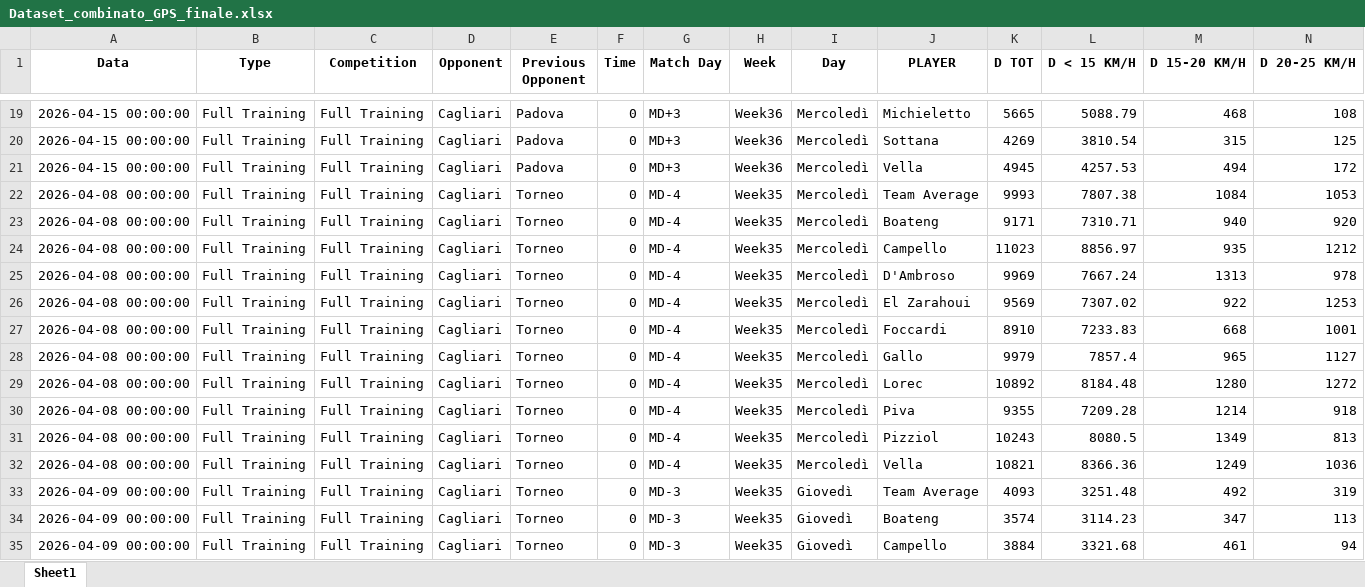
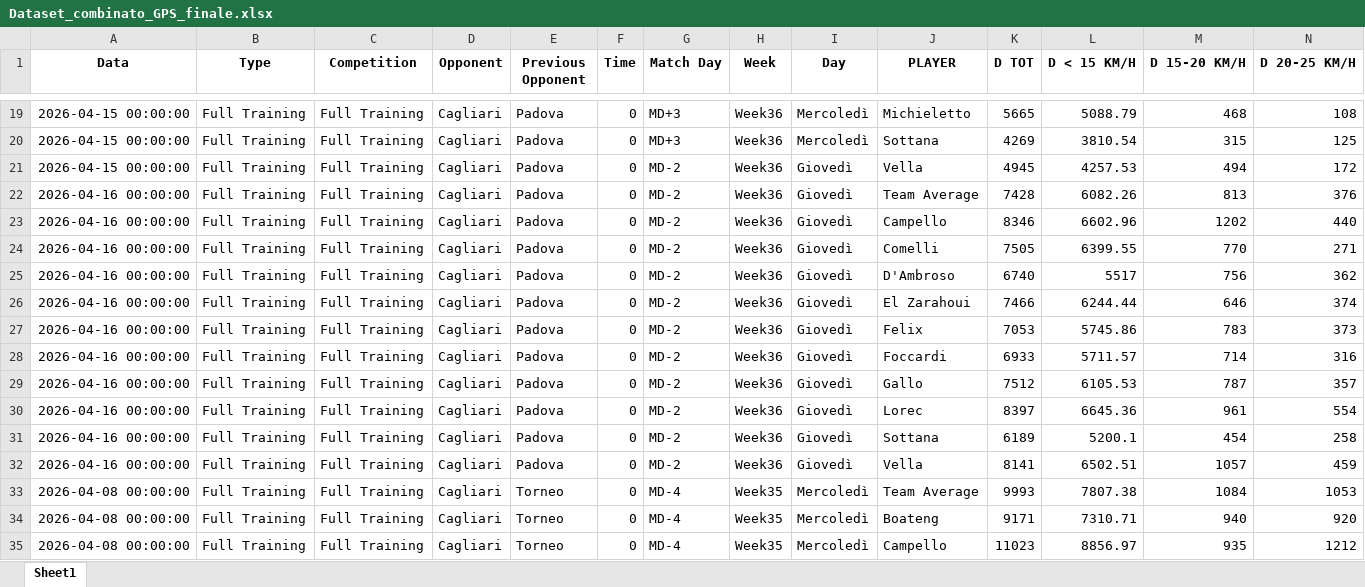
Before and after one commit to riki2016/data, an Excel workbook: Dataset_combinato_GPS_finale.xlsx, sheet Sheet1, drawn as a sheet; only a part is shown, gaps mark what is left out; the shorter side is filled out with more unchanged rows; values as stored, in another font and other column widths than the file's, no borders; rows hold the shown columns only; the diff names each change by its address in the sheet, - before the commit and + after, or states it on an @@ line.

Commit message:
Add files via upload

```diff
--- a/Dataset_combinato_GPS_finale.xlsx (sheet Sheet1)
+++ b/Dataset_combinato_GPS_finale.xlsx (sheet Sheet1)
-G21 (Match Day): MD+3
+G21 (Match Day): MD-2
-I21 (Day): Mercoledì
+I21 (Day): Giovedì
+row 22: 2026-04-16 00:00:00 | Full Training | Full Training | Cagliari | Padova | 0 | MD-2 | Week36 | Giovedì | Team Average | 7428 | 6082.26 | 813 | 376
+row 23: 2026-04-16 00:00:00 | Full Training | Full Training | Cagliari | Padova | 0 | MD-2 | Week36 | Giovedì | Campello | 8346 | 6602.96 | 1202 | 440
+row 24: 2026-04-16 00:00:00 | Full Training | Full Training | Cagliari | Padova | 0 | MD-2 | Week36 | Giovedì | Comelli | 7505 | 6399.55 | 770 | 271
+row 25: 2026-04-16 00:00:00 | Full Training | Full Training | Cagliari | Padova | 0 | MD-2 | Week36 | Giovedì | D'Ambroso | 6740 | 5517 | 756 | 362
+row 26: 2026-04-16 00:00:00 | Full Training | Full Training | Cagliari | Padova | 0 | MD-2 | Week36 | Giovedì | El Zarahoui | 7466 | 6244.44 | 646 | 374
+row 27: 2026-04-16 00:00:00 | Full Training | Full Training | Cagliari | Padova | 0 | MD-2 | Week36 | Giovedì | Felix | 7053 | 5745.86 | 783 | 373
+row 28: 2026-04-16 00:00:00 | Full Training | Full Training | Cagliari | Padova | 0 | MD-2 | Week36 | Giovedì | Foccardi | 6933 | 5711.57 | 714 | 316
+row 29: 2026-04-16 00:00:00 | Full Training | Full Training | Cagliari | Padova | 0 | MD-2 | Week36 | Giovedì | Gallo | 7512 | 6105.53 | 787 | 357
+row 30: 2026-04-16 00:00:00 | Full Training | Full Training | Cagliari | Padova | 0 | MD-2 | Week36 | Giovedì | Lorec | 8397 | 6645.36 | 961 | 554
+row 31: 2026-04-16 00:00:00 | Full Training | Full Training | Cagliari | Padova | 0 | MD-2 | Week36 | Giovedì | Sottana | 6189 | 5200.1 | 454 | 258
+row 32: 2026-04-16 00:00:00 | Full Training | Full Training | Cagliari | Padova | 0 | MD-2 | Week36 | Giovedì | Vella | 8141 | 6502.51 | 1057 | 459
```
